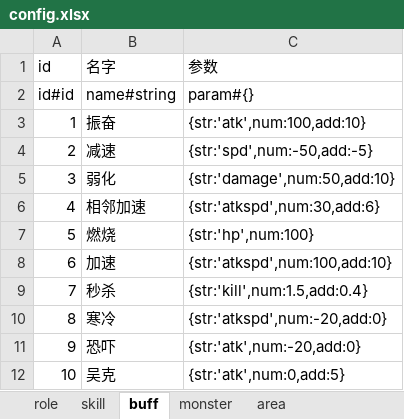
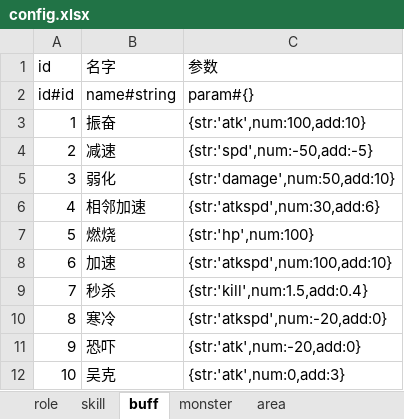
Before and after one commit to youyou233/workman, an Excel workbook: other/config.xlsx, sheet buff, drawn as a sheet; values as stored, in another font and other column widths than the file's, no borders; the diff names each change by its address in the sheet, - before the commit and + after, or states it on an @@ line.

```diff
--- a/other/config.xlsx (sheet buff)
+++ b/other/config.xlsx (sheet buff)
-C12 (参数): {str:'atk',num:0,add:5}
+C12 (参数): {str:'atk',num:0,add:3}
```
Also changed, not shown: sheet role, sheet monster, 38 other files.
